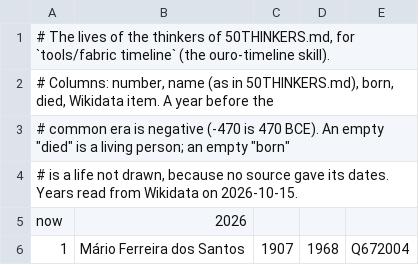
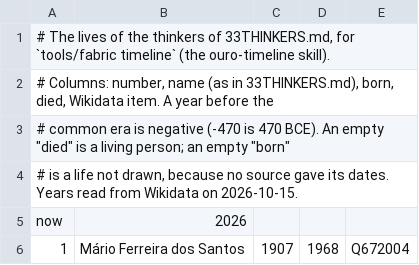
Before and after one commit to h0ffmann/closed-source, a TSV file: timeline/lives.tsv, drawn as a sheet; only a part is shown.

```diff
--- a/timeline/lives.tsv
+++ b/timeline/lives.tsv
@@ -1,3 +1,3 @@
-# The lives of the thinkers of 50THINKERS.md, for `tools/fabric timeline` (the ouro-timeline skill).
-# Columns: number, name (as in 50THINKERS.md), born, died, Wikidata item. A year before the
+# The lives of the thinkers of 33THINKERS.md, for `tools/fabric timeline` (the ouro-timeline skill).
+# Columns: number, name (as in 33THINKERS.md), born, died, Wikidata item. A year before the
 # common era is negative (-470 is 470 BCE). An empty "died" is a living person; an empty "born"
```
Also changed, not shown: 30 other files.
